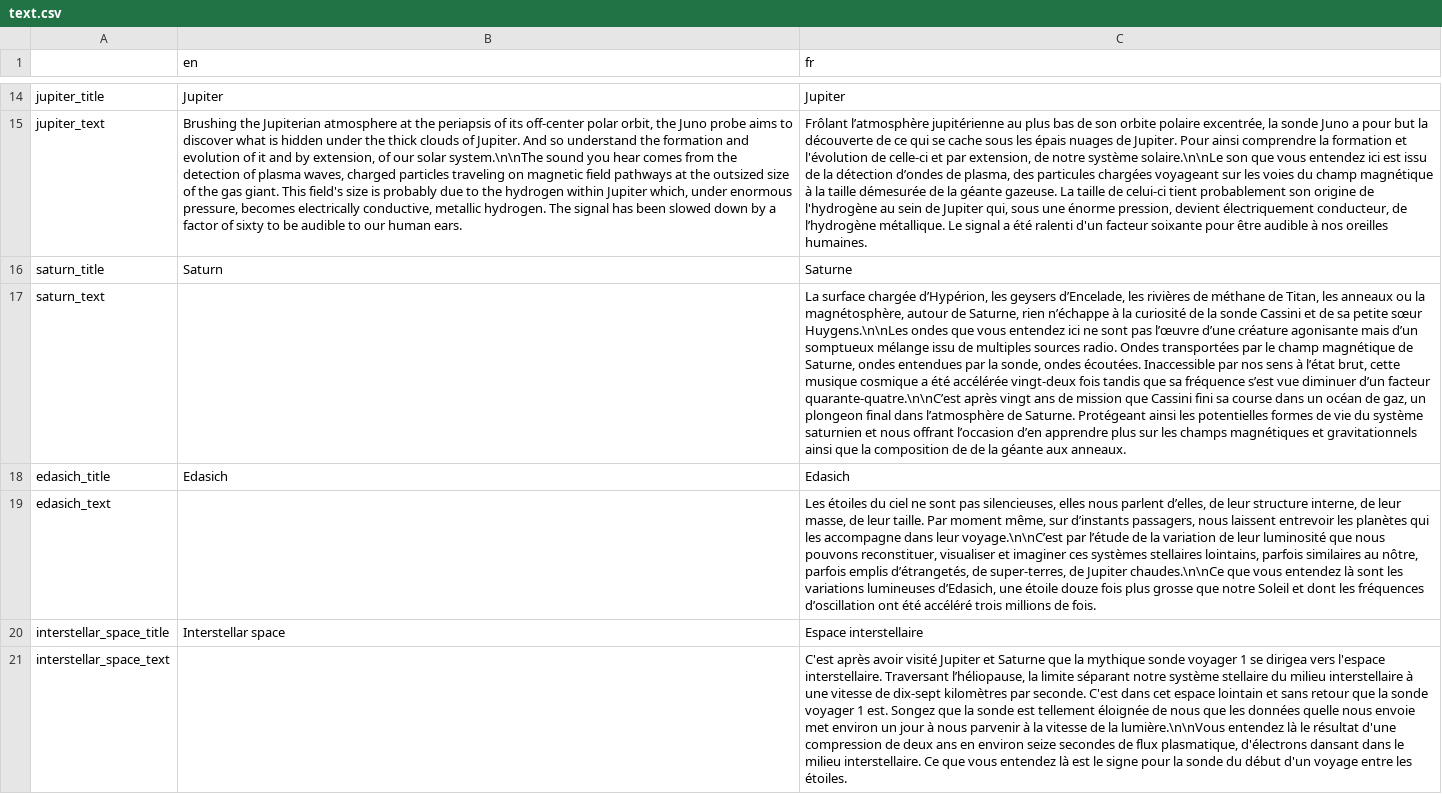
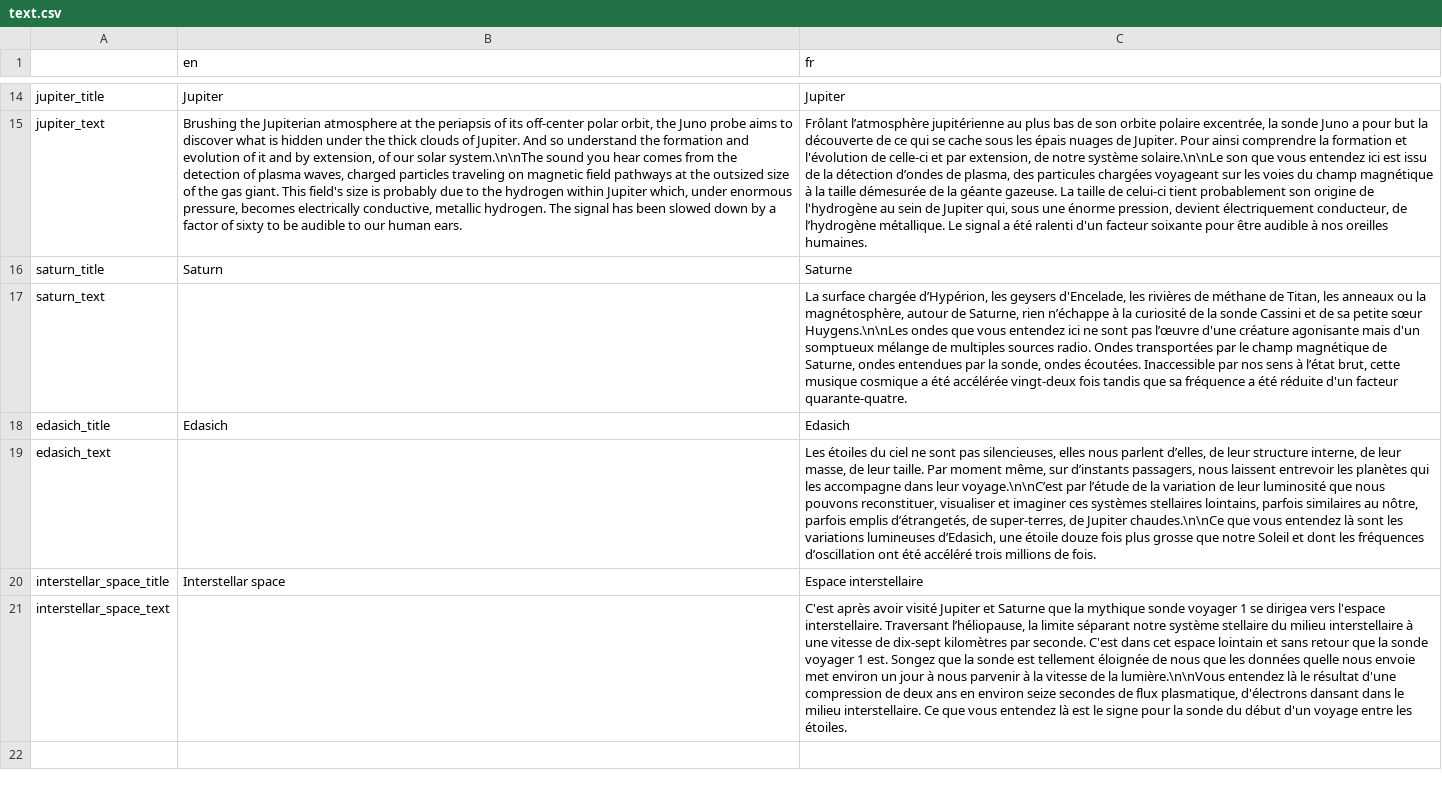
Before and after one commit to lekernelpanic/pound-probe, a CSV file: sound-probe/text/text.csv, drawn as a sheet; only a part is shown, gaps mark what is left out; the diff names each change by its address in the sheet, - before the commit and + after, or states it on an @@ line.

Commit message:
Saturn french text corrections

```diff
--- a/sound-probe/text/text.csv
+++ b/sound-probe/text/text.csv
-C17 (fr): …les geysers d’Encelade, les rivières de méthane de Titan, les anneaux ou la magnétosphère, autour de Saturne, rien n’échappe à la curiosité de la sonde Cassini et de sa petite sœur Huygens.\n\nLes ondes que vous entendez ici ne sont pas l’œuvre d’une créature agonisante mais d’un somptueux mélange issu de multiples sources radio. Ondes transportées par le champ magnétique de Saturne, ondes entendues par la sonde, ondes écoutées. Inaccessible par nos sens à l’état brut, cette musique cosmique a été accélérée vingt-deux fois tandis que sa fréquence s’est vue diminuer d’un facteur quarante-quatre.\n\nC’est après vingt ans de mission que Cassini fini sa course dans un océan de gaz, un plongeon final dans l’atmosphère de Saturne. Protégeant ainsi les potentielles formes de vie du système saturnien et nous offrant l’occasion d’en apprendre plus sur les champs magnétiques et gravitationnels ainsi que la composition de de la géante aux anneaux.
+C17 (fr): …les geysers d'Encelade, les rivières de méthane de Titan, les anneaux ou la magnétosphère, autour de Saturne, rien n’échappe à la curiosité de la sonde Cassini et de sa petite sœur Huygens.\n\nLes ondes que vous entendez ici ne sont pas l’œuvre d'une créature agonisante mais d'un somptueux mélange de multiples sources radio. Ondes transportées par le champ magnétique de Saturne, ondes entendues par la sonde, ondes écoutées. Inaccessible par nos sens à l’état brut, cette musique cosmique a été accélérée vingt-deux fois tandis que sa fréquence a été réduite d'un facteur quarante-quatre.
```
Also changed, not shown: 2 other files.
